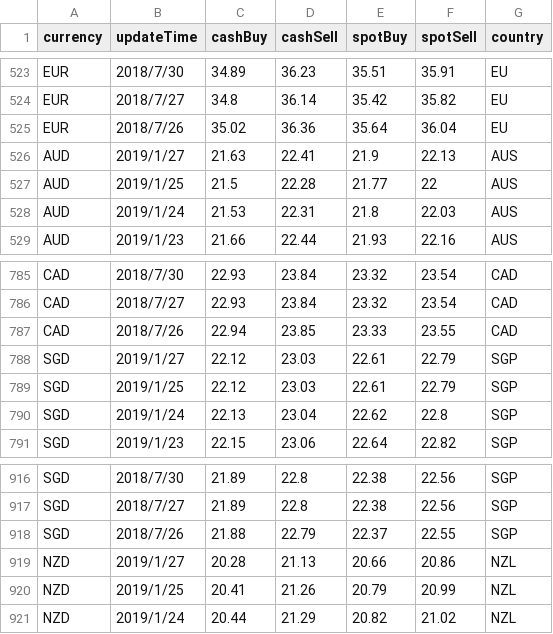
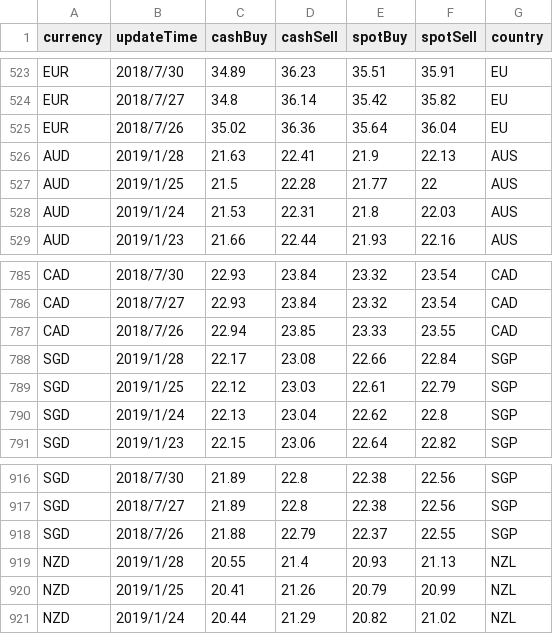
Before and after one commit to EEIT104Traval/travel, a CSV file: src/main/webapp/rate/ratecsv.csv, drawn as a sheet; only a part is shown, gaps mark what is left out; the diff covers the shown part only.

```diff
--- a/src/main/webapp/rate/ratecsv.csv
+++ b/src/main/webapp/rate/ratecsv.csv
@@ -525,3 +525,3 @@ EUR,2018/7/27,34.8,36.14,35.42,35.82,EU
 EUR,2018/7/26,35.02,36.36,35.64,36.04,EU
-AUD,2019/1/27,21.63,22.41,21.9,22.13,AUS
+AUD,2019/1/28,21.63,22.41,21.9,22.13,AUS
 AUD,2019/1/25,21.5,22.28,21.77,22,AUS
@@ -787,3 +787,3 @@ CAD,2018/7/27,22.93,23.84,23.32,23.54,CAD
 CAD,2018/7/26,22.94,23.85,23.33,23.55,CAD
-SGD,2019/1/27,22.12,23.03,22.61,22.79,SGP
+SGD,2019/1/28,22.17,23.08,22.66,22.84,SGP
 SGD,2019/1/25,22.12,23.03,22.61,22.79,SGP
@@ -918,3 +918,3 @@ SGD,2018/7/27,21.89,22.8,22.38,22.56,SGP
 SGD,2018/7/26,21.88,22.79,22.37,22.55,SGP
-NZD,2019/1/27,20.28,21.13,20.66,20.86,NZL
+NZD,2019/1/28,20.55,21.4,20.93,21.13,NZL
 NZD,2019/1/25,20.41,21.26,20.79,20.99,NZL
```
Also changed, not shown: 25 edited cells elsewhere in this file, 1 other file.
